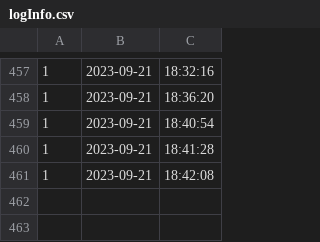
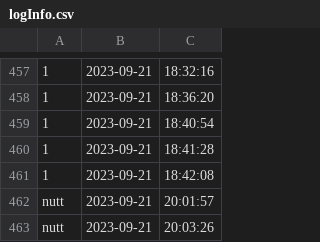
Before and after one commit to newnonsick/CS211-Project, a CSV file: data/logInfo.csv, drawn as a sheet; only a part is shown, gaps mark what is left out; the diff names each change by its address in the sheet, - before the commit and + after, or states it on an @@ line.

Commit message:
test change profile pic

```diff
--- a/data/logInfo.csv
+++ b/data/logInfo.csv
+row 462: nutt | 2023-09-21 | 20:01:57
+row 463: nutt | 2023-09-21 | 20:03:26
```
